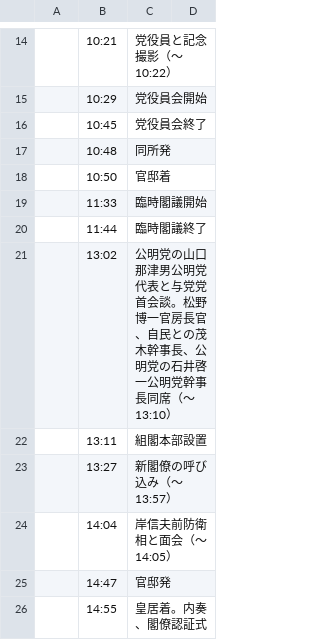
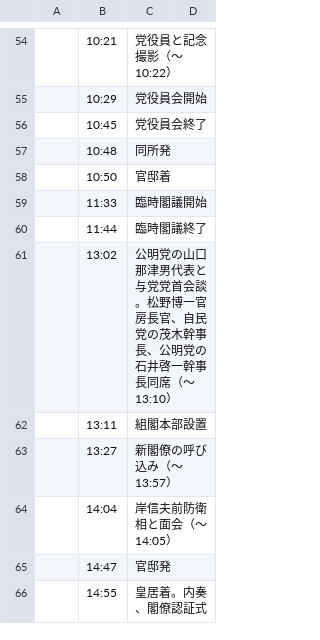
Before and after one commit to yuokada/Prime-Minister-movements, a CSV file: original/202208.csv, drawn as a sheet; only a part is shown, gaps mark what is left out; the diff covers the shown part only.

```diff
--- a/original/202208.csv
+++ b/original/202208.csv
@@ -20,4 +60,3 @@
 	11:44	臨時閣議終了
-	13:02	"公明党の山口那津男公明党代表と与党党首会談。松野博一官房長官、自民との茂木幹事長、公明党の石井啓一公明党幹事長同席（～13:10）
-"
+	13:02	公明党の山口那津男代表と与党党首会談。松野博一官房長官、自民党の茂木幹事長、公明党の石井啓一幹事長同席（～13:10）
 	13:11	組閣本部設置
```
Also changed, not shown: 40 added rows elsewhere in this file.
